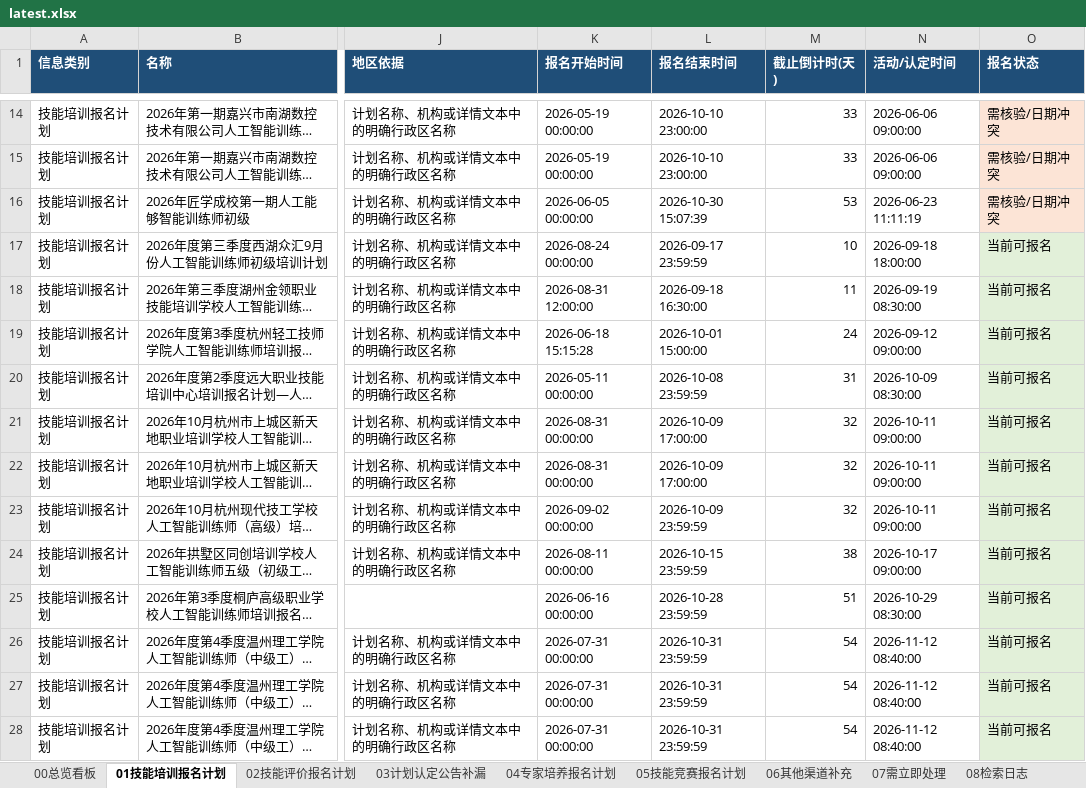
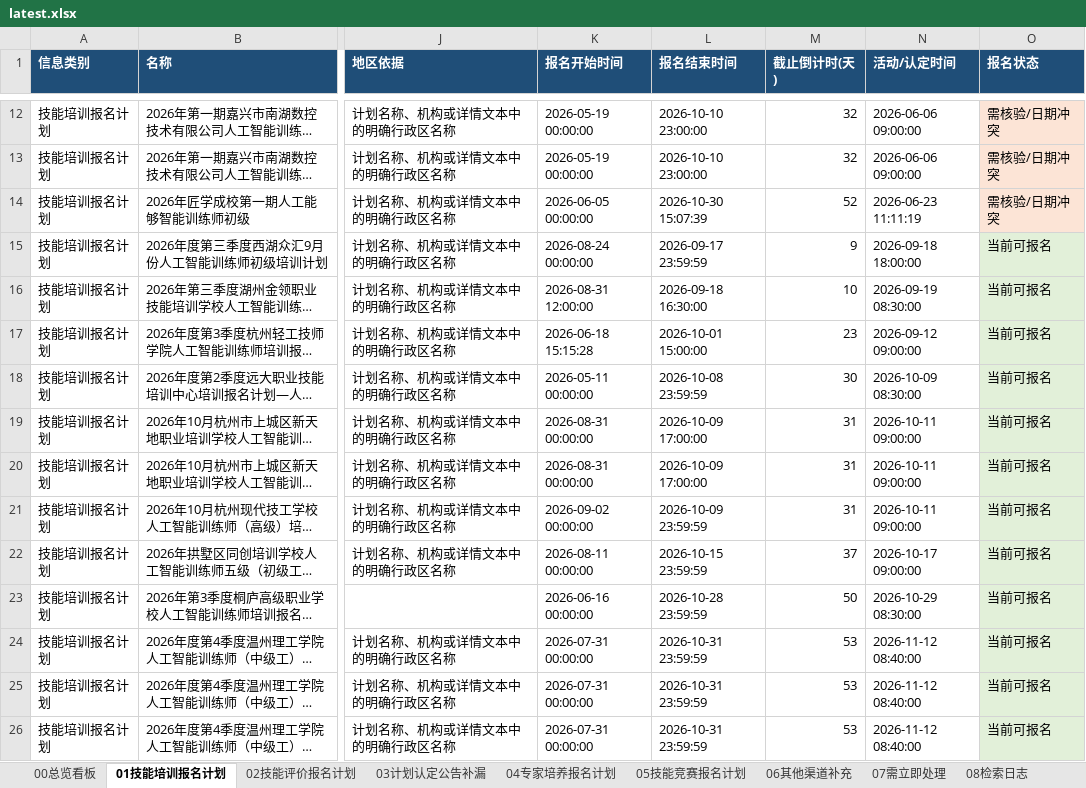
Before and after one commit to Juesann/zhejiang-skill-daily, an Excel workbook: latest.xlsx, sheet 01技能培训报名计划, drawn as a sheet; only a part is shown, gaps mark what is left out; long unchanged cells end in …; values as stored, in another font and other column widths than the file's, no borders; addresses are those after the commit; the diff covers the shown part only; the diff names each change by its address in the sheet, - before the commit and + after, or states it on an @@ line.

```diff
--- a/latest.xlsx (sheet 01技能培训报名计划)
+++ b/latest.xlsx (sheet 01技能培训报名计划)
-M12:M13 (截止倒计时(天)): 33
+M12:M13 (截止倒计时(天)): 32
-M14 (截止倒计时(天)): 53
+M14 (截止倒计时(天)): 52
-M15 (截止倒计时(天)): 10
+M15 (截止倒计时(天)): 9
-M16 (截止倒计时(天)): 11
+M16 (截止倒计时(天)): 10
-M17 (截止倒计时(天)): 24
+M17 (截止倒计时(天)): 23
-M18 (截止倒计时(天)): 31
+M18 (截止倒计时(天)): 30
-M19:M21 (截止倒计时(天)): 32
+M19:M21 (截止倒计时(天)): 31
-M22 (截止倒计时(天)): 38
+M22 (截止倒计时(天)): 37
-M23 (截止倒计时(天)): 51
+M23 (截止倒计时(天)): 50
-M24:M26 (截止倒计时(天)): 54
+M24:M26 (截止倒计时(天)): 53
```
Also changed, not shown: 6 added rows, 6 removed rows and 39 edited cells elsewhere in this sheet, sheet 07需立即处理, sheet 02技能评价报名计划, sheet 04专家培养报名计划, sheet 08检索日志, sheet 05技能竞赛报名计划, sheet 00总览看板, 3 other files.
